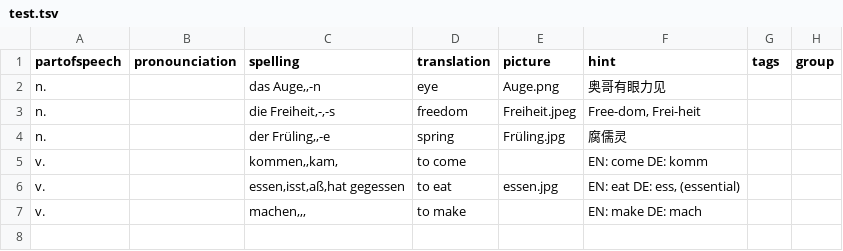
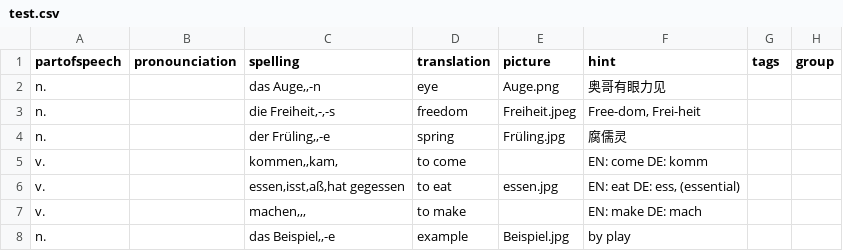
Before and after one commit to illuminati360/deutsch, a CSV file: data/test.csv (was data/test.tsv), drawn as a sheet; the diff names each change by its address in the sheet, - before the commit and + after, or states it on an @@ line.

```diff
--- a/data/test.tsv
+++ b/data/test.csv
+row 8: n. |  | das Beispiel,,-e | example | Beispiel.jpg | by play
```
Also changed, not shown: 7 other files.
